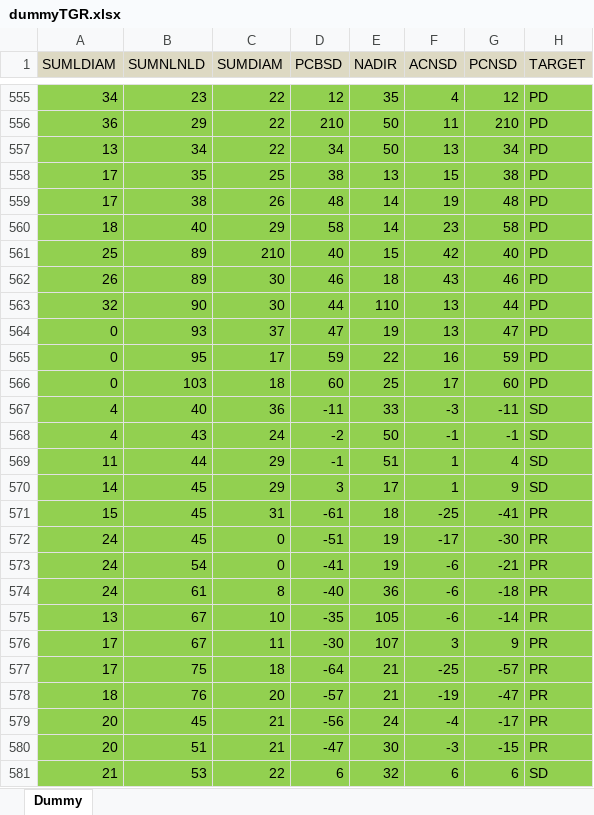
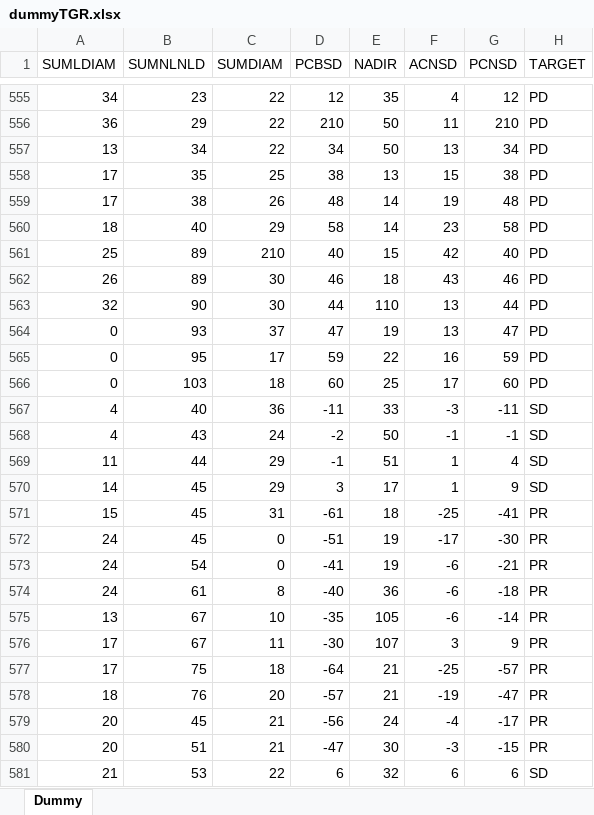
Before and after one commit to priagopal/Learning, an Excel workbook: dummyTGR.xlsx, sheet Dummy, drawn as a sheet; only a part is shown, gaps mark what is left out; values as stored, in another font and other column widths than the file's, no borders; the diff covers the shown part only; the diff names each change by its address in the sheet, - before the commit and + after, or states it on an @@ line.

```diff
--- a/dummyTGR.xlsx (sheet Dummy)
+++ b/dummyTGR.xlsx (sheet Dummy)
-A1:H1 fill: #DDD9C3
+A1:H1 fill: none
-A555:H581 fill: #92D050
+A555:H581 fill: none
```
Also changed, not shown: cell formats elsewhere in this sheet.
